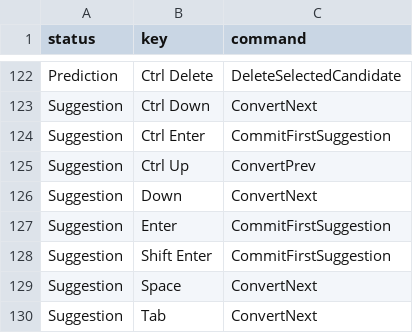
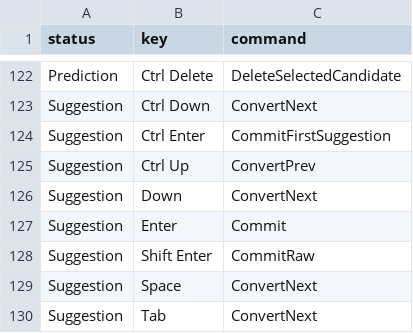
Before and after one commit to Untitled-Username000/personalmozc, a TSV file: src/data/keymap/atok.tsv, drawn as a sheet; only a part is shown, gaps mark what is left out.

Commit message:
fix: commit highlighted suggestion on Enter and raw on Shift+Enter

```diff
--- a/src/data/keymap/atok.tsv
+++ b/src/data/keymap/atok.tsv
@@ -126,4 +126,4 @@ Suggestion	Ctrl Up	ConvertPrev
 Suggestion	Down	ConvertNext
-Suggestion	Enter	CommitFirstSuggestion
-Suggestion	Shift Enter	CommitFirstSuggestion
+Suggestion	Enter	Commit
+Suggestion	Shift Enter	CommitRaw
 Suggestion	Space	ConvertNext
```
Also changed, not shown: src/data/keymap/chromeos.tsv, src/data/keymap/kotoeri.tsv, 3 other files.
